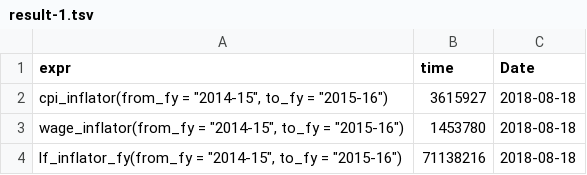
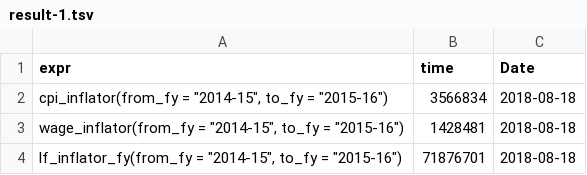
Before and after one commit to HughParsonage/grattan, a TSV file: timings/now/result-1.tsv, drawn as a sheet.

```diff
--- a/timings/now/result-1.tsv
+++ b/timings/now/result-1.tsv
@@ -1,4 +1,4 @@
 expr	time	Date
-"cpi_inflator(from_fy = ""2014-15"", to_fy = ""2015-16"")"	3615927	2018-08-18
-"wage_inflator(from_fy = ""2014-15"", to_fy = ""2015-16"")"	1453780	2018-08-18
-"lf_inflator_fy(from_fy = ""2014-15"", to_fy = ""2015-16"")"	71138216	2018-08-18
+"cpi_inflator(from_fy = ""2014-15"", to_fy = ""2015-16"")"	3566834	2018-08-18
+"wage_inflator(from_fy = ""2014-15"", to_fy = ""2015-16"")"	1428481	2018-08-18
+"lf_inflator_fy(from_fy = ""2014-15"", to_fy = ""2015-16"")"	71876701	2018-08-18
```
Also changed, not shown: timings/now/result-1-dates.tsv, timings/now/result-2-dates.tsv, 9 other files.
